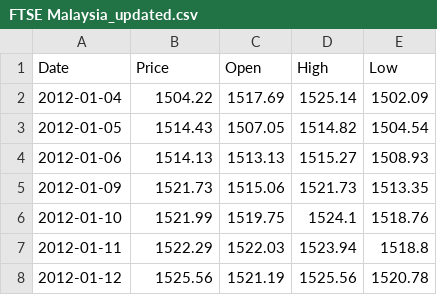
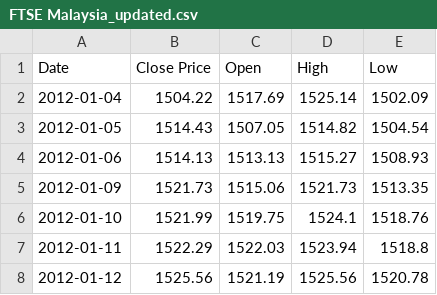
Before and after one commit to kesavakrishna/Price-pred, a CSV file: Datasets(Equal Dates)/FTSE Malaysia_updated.csv, drawn as a sheet; only a part is shown.

Commit message:
Update FTSE Malaysia_updated.csv

```diff
--- a/Datasets(Equal Dates)/FTSE Malaysia_updated.csv
+++ b/Datasets(Equal Dates)/FTSE Malaysia_updated.csv
@@ -1,2 +1,2 @@
-Date,Price,Open,High,Low
+Date,Close Price,Open,High,Low
 2012-01-04,1504.22,1517.69,1525.14,1502.09
```
